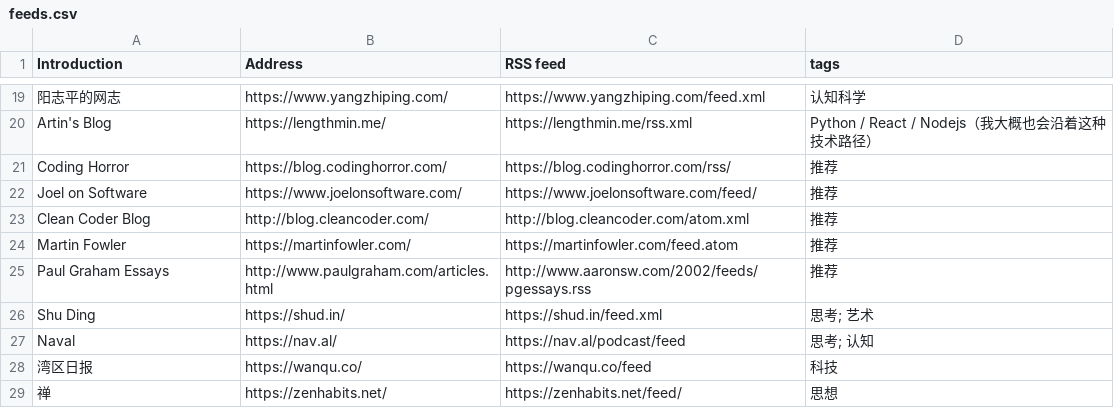
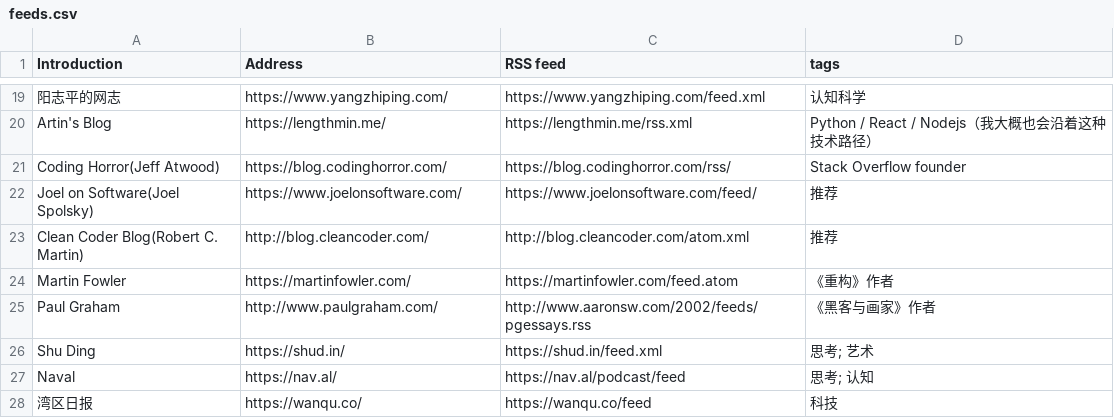
Before and after one commit to tianheg/feed, a CSV file: feeds.csv, drawn as a sheet; only a part is shown, gaps mark what is left out; the shorter side is filled out with more unchanged rows; removed rows and columns are numbered as before the commit, all else as after; the diff names each change by its address in the sheet, - before the commit and + after, or states it on an @@ line.

Commit message:
Update feeds.csv

```diff
--- a/feeds.csv
+++ b/feeds.csv
-A21 (Introduction): Coding Horror
+A21 (Introduction): Coding Horror(Jeff Atwood)
-D21 (tags): 推荐
+D21 (tags): Stack Overflow founder
-A22 (Introduction): Joel on Software
+A22 (Introduction): Joel on Software(Joel Spolsky)
-A23 (Introduction): Clean Coder Blog
+A23 (Introduction): Clean Coder Blog(Robert C. Martin)
-D24 (tags): 推荐
+D24 (tags): 《重构》作者
-row 25: Paul Graham Essays | http://www.paulgraham.com/articles.html | http://www.aaronsw.com/2002/feeds/pgessays.rss | 推荐
+row 25: Paul Graham | http://www.paulgraham.com/ | http://www.aaronsw.com/2002/feeds/pgessays.rss | 《黑客与画家》作者
```
